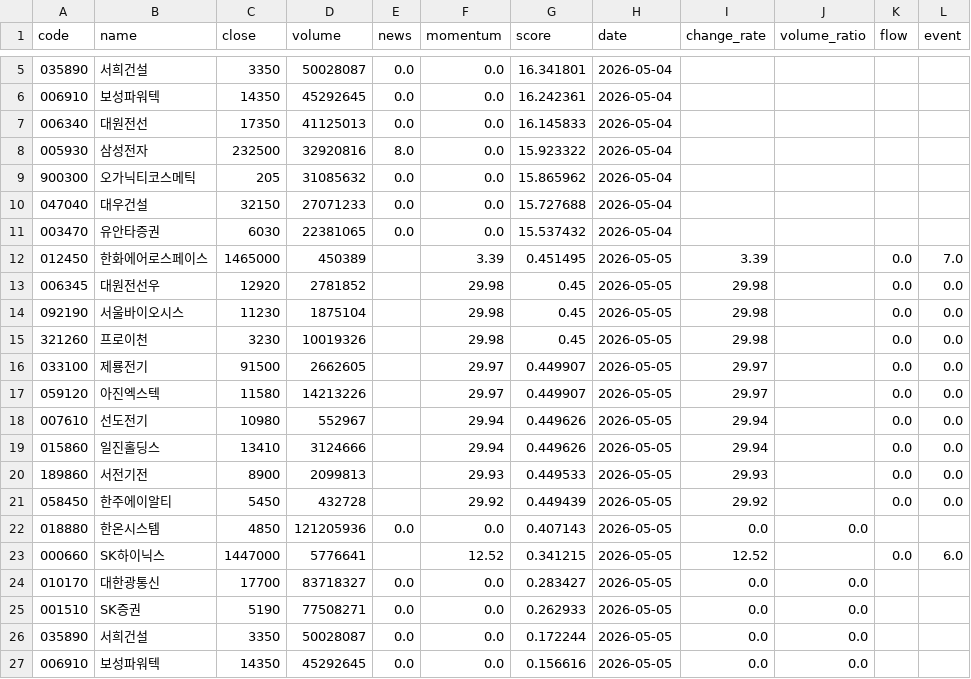
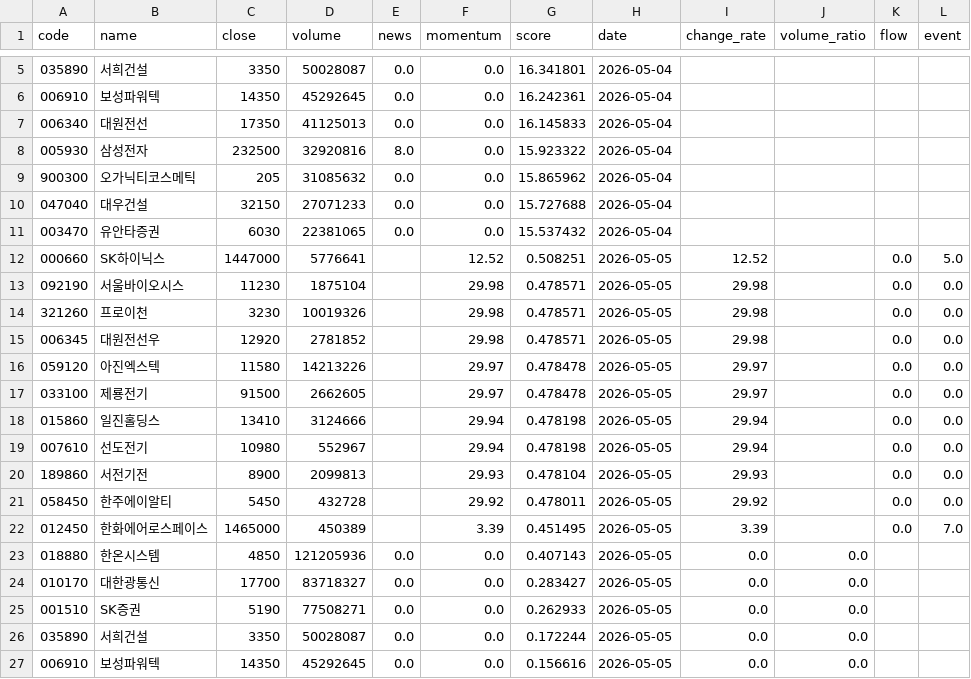
Before and after one commit to stanleyim/choonsimi, a CSV file: api/_private/history.csv, drawn as a sheet; only a part is shown, gaps mark what is left out.

```diff
--- a/api/_private/history.csv
+++ b/api/_private/history.csv
@@ -11,14 +11,14 @@ code,name,close,volume,news,momentum,score,date,change_rate,volume_ratio,flow,ev
 003470,유안타증권,6030,22381065,0.0,0.0,15.537432,2026-05-04,,,,
+000660,SK하이닉스,1447000,5776641,,12.52,0.508251,2026-05-05,12.52,,0.0,5.0
+092190,서울바이오시스,11230,1875104,,29.98,0.478571,2026-05-05,29.98,,0.0,0.0
+321260,프로이천,3230,10019326,,29.98,0.478571,2026-05-05,29.98,,0.0,0.0
+006345,대원전선우,12920,2781852,,29.98,0.478571,2026-05-05,29.98,,0.0,0.0
+059120,아진엑스텍,11580,14213226,,29.97,0.478478,2026-05-05,29.97,,0.0,0.0
+033100,제룡전기,91500,2662605,,29.97,0.478478,2026-05-05,29.97,,0.0,0.0
+015860,일진홀딩스,13410,3124666,,29.94,0.478198,2026-05-05,29.94,,0.0,0.0
+007610,선도전기,10980,552967,,29.94,0.478198,2026-05-05,29.94,,0.0,0.0
+189860,서전기전,8900,2099813,,29.93,0.478104,2026-05-05,29.93,,0.0,0.0
+058450,한주에이알티,5450,432728,,29.92,0.478011,2026-05-05,29.92,,0.0,0.0
 012450,한화에어로스페이스,1465000,450389,,3.39,0.451495,2026-05-05,3.39,,0.0,7.0
-006345,대원전선우,12920,2781852,,29.98,0.45,2026-05-05,29.98,,0.0,0.0
-092190,서울바이오시스,11230,1875104,,29.98,0.45,2026-05-05,29.98,,0.0,0.0
-321260,프로이천,3230,10019326,,29.98,0.45,2026-05-05,29.98,,0.0,0.0
-033100,제룡전기,91500,2662605,,29.97,0.449907,2026-05-05,29.97,,0.0,0.0
-059120,아진엑스텍,11580,14213226,,29.97,0.449907,2026-05-05,29.97,,0.0,0.0
-007610,선도전기,10980,552967,,29.94,0.449626,2026-05-05,29.94,,0.0,0.0
-015860,일진홀딩스,13410,3124666,,29.94,0.449626,2026-05-05,29.94,,0.0,0.0
-189860,서전기전,8900,2099813,,29.93,0.449533,2026-05-05,29.93,,0.0,0.0
-058450,한주에이알티,5450,432728,,29.92,0.449439,2026-05-05,29.92,,0.0,0.0
 018880,한온시스템,4850,121205936,0.0,0.0,0.407143,2026-05-05,0.0,0.0,,
-000660,SK하이닉스,1447000,5776641,,12.52,0.341215,2026-05-05,12.52,,0.0,6.0
 010170,대한광통신,17700,83718327,0.0,0.0,0.283427,2026-05-05,0.0,0.0,,
```
Also changed, not shown: 1 other file.
